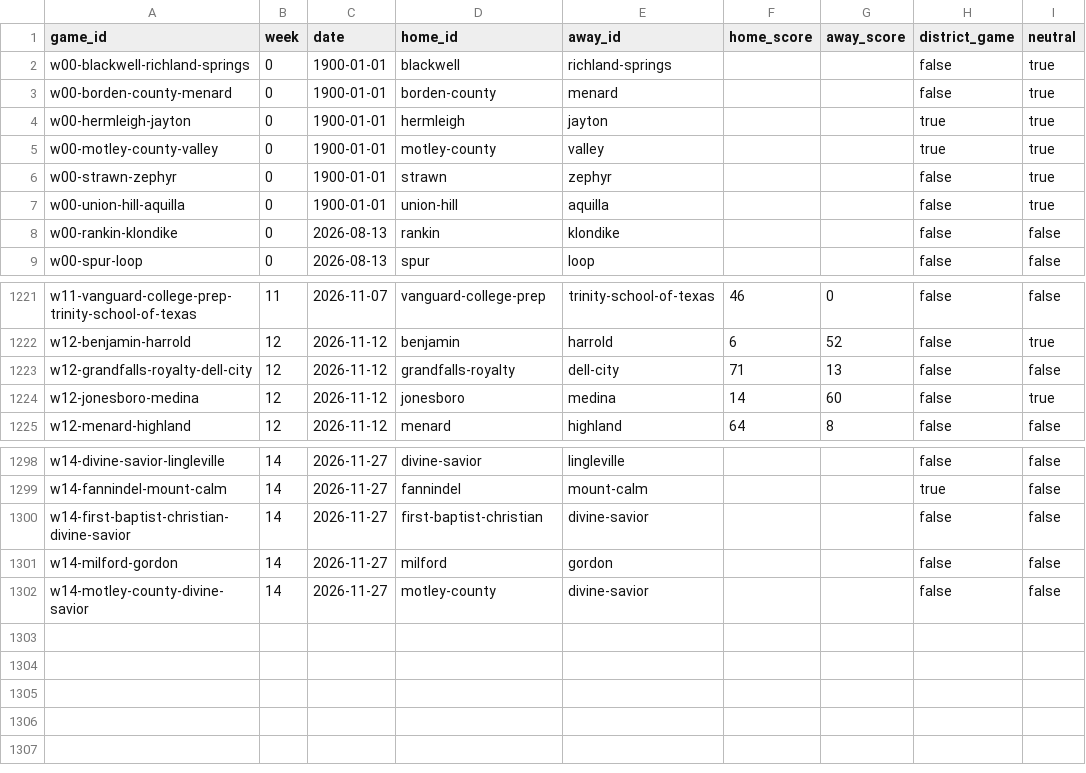
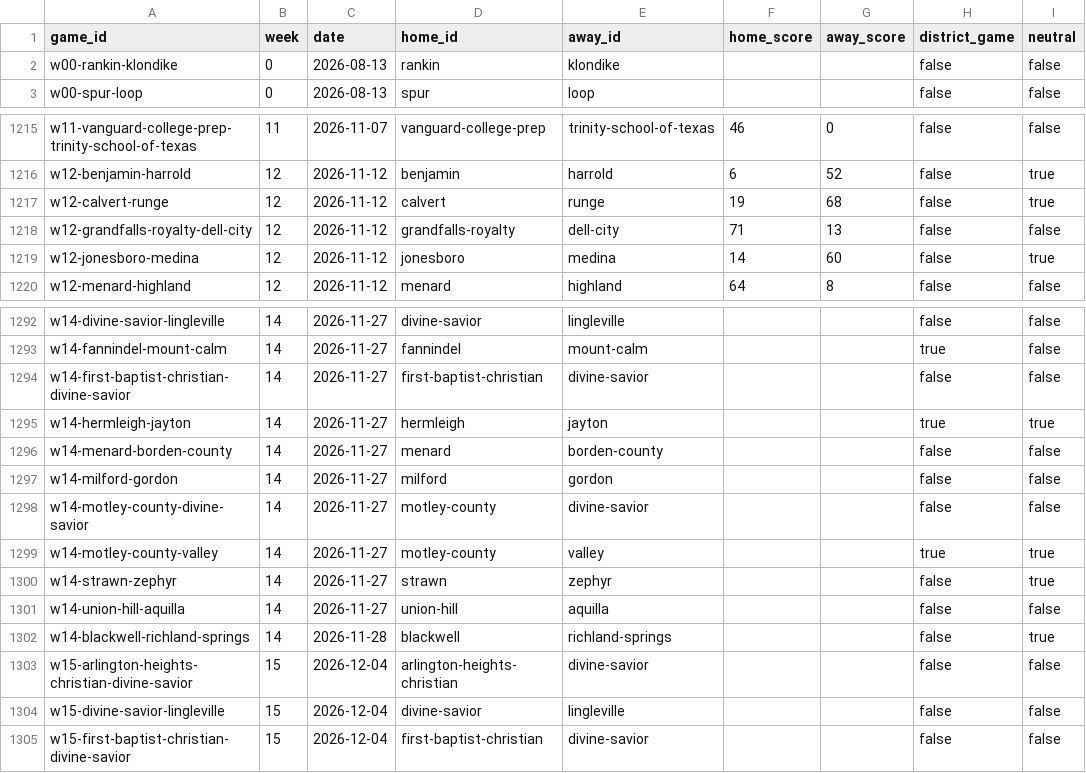
Before and after one commit to rcullens/ranking-tool, a CSV file: sixman_rankings/data/games.csv, drawn as a sheet; only a part is shown, gaps mark what is left out; the diff covers the shown part only.

```diff
--- a/sixman_rankings/data/games.csv
+++ b/sixman_rankings/data/games.csv
@@ -1,8 +1,2 @@
 game_id,week,date,home_id,away_id,home_score,away_score,district_game,neutral
-w00-blackwell-richland-springs,0,1900-01-01,blackwell,richland-springs,,,false,true
-w00-borden-county-menard,0,1900-01-01,borden-county,menard,,,false,true
-w00-hermleigh-jayton,0,1900-01-01,hermleigh,jayton,,,true,true
-w00-motley-county-valley,0,1900-01-01,motley-county,valley,,,true,true
-w00-strawn-zephyr,0,1900-01-01,strawn,zephyr,,,false,true
-w00-union-hill-aquilla,0,1900-01-01,union-hill,aquilla,,,false,true
 w00-rankin-klondike,0,2026-08-13,rankin,klondike,,,false,false
@@ -1222,2 +1216,3 @@ w11-vanguard-college-prep-trinity-school-of-texas,11,2026-11-07,vanguard-college
 w12-benjamin-harrold,12,2026-11-12,benjamin,harrold,6,52,false,true
+w12-calvert-runge,12,2026-11-12,calvert,runge,19,68,false,true
 w12-grandfalls-royalty-dell-city,12,2026-11-12,grandfalls-royalty,dell-city,71,13,false,false
@@ -1300,3 +1294,12 @@ w14-fannindel-mount-calm,14,2026-11-27,fannindel,mount-calm,,,true,false
 w14-first-baptist-christian-divine-savior,14,2026-11-27,first-baptist-christian,divine-savior,,,false,false
+w14-hermleigh-jayton,14,2026-11-27,hermleigh,jayton,,,true,true
+w14-menard-borden-county,14,2026-11-27,menard,borden-county,,,false,false
 w14-milford-gordon,14,2026-11-27,milford,gordon,,,false,false
 w14-motley-county-divine-savior,14,2026-11-27,motley-county,divine-savior,,,false,false
+w14-motley-county-valley,14,2026-11-27,motley-county,valley,,,true,true
+w14-strawn-zephyr,14,2026-11-27,strawn,zephyr,,,false,true
+w14-union-hill-aquilla,14,2026-11-27,union-hill,aquilla,,,false,false
+w14-blackwell-richland-springs,14,2026-11-28,blackwell,richland-springs,,,false,true
+w15-arlington-heights-christian-divine-savior,15,2026-12-04,arlington-heights-christian,divine-savior,,,false,false
+w15-divine-savior-lingleville,15,2026-12-04,divine-savior,lingleville,,,false,false
+w15-first-baptist-christian-divine-savior,15,2026-12-04,first-baptist-christian,divine-savior,,,false,false
```
Also changed, not shown: 1 removed row and 1 edited cell elsewhere in this file, 24 other files.
